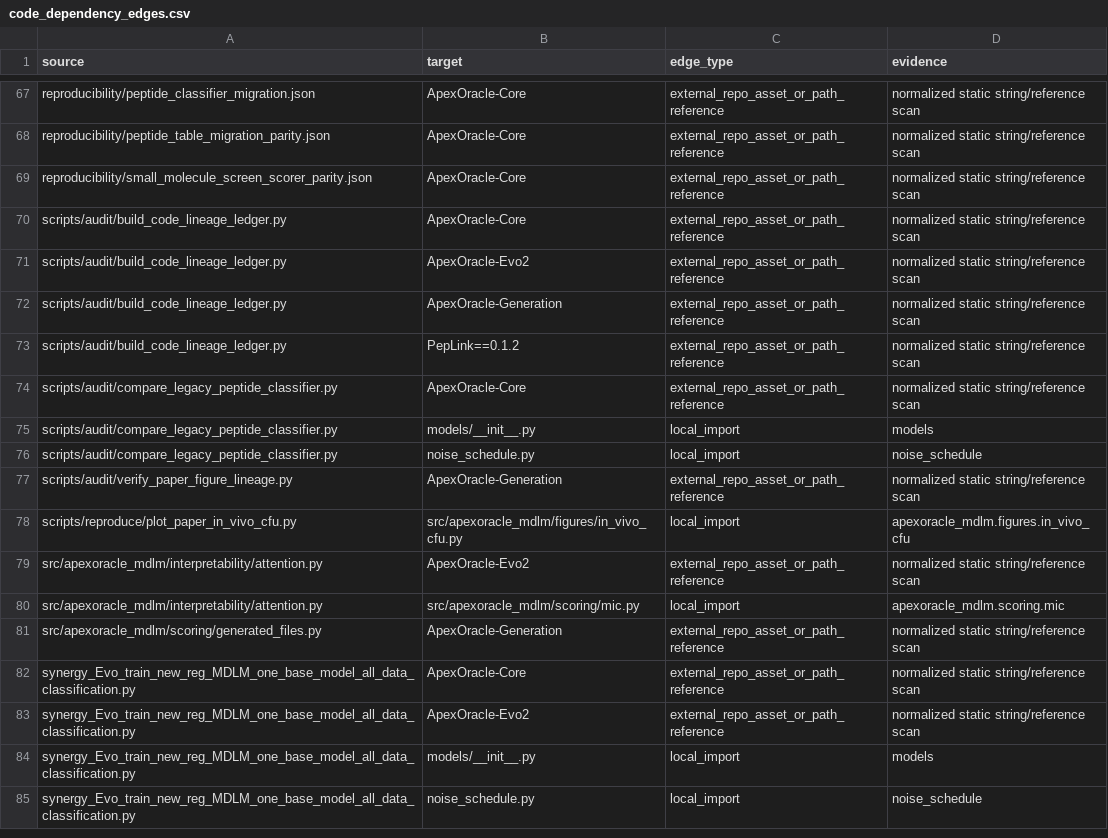
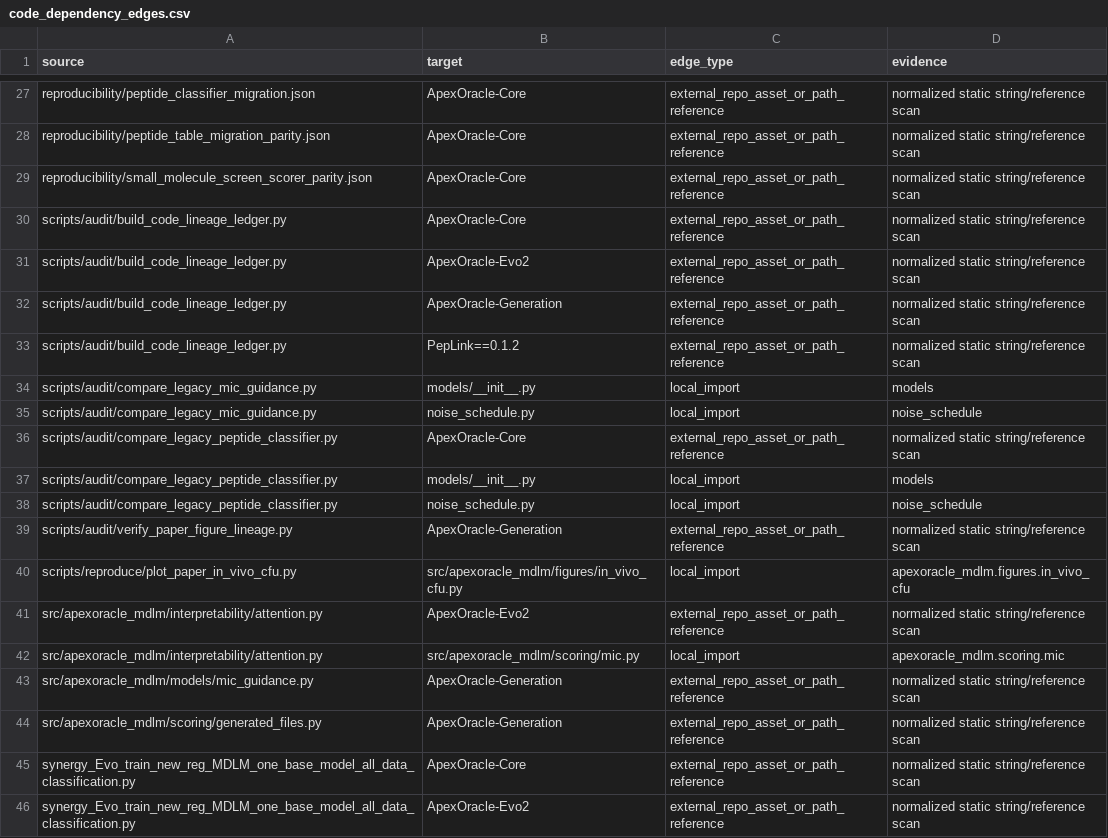
Before and after one commit to DragonDescentZerotsu/ApexOracle-MDLM, a CSV file: reproducibility/code_dependency_edges.csv, drawn as a sheet; only a part is shown, gaps mark what is left out; the shorter side is filled out with more unchanged rows; the diff covers the shown part only; the diff names each change by its address in the sheet, - before the commit and + after, or states it on an @@ line.

```diff
--- a/reproducibility/code_dependency_edges.csv
+++ b/reproducibility/code_dependency_edges.csv
+row 34: scripts/audit/compare_legacy_mic_guidance.py | models/__init__.py | local_import | models
+row 35: scripts/audit/compare_legacy_mic_guidance.py | noise_schedule.py | local_import | noise_schedule
+row 43: src/apexoracle_mdlm/models/mic_guidance.py | ApexOracle-Generation | external_repo_asset_or_path_reference | normalized static string/reference scan
```
Also changed, not shown: 40 removed rows elsewhere in this file, 23 other files.
